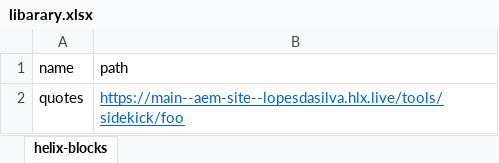
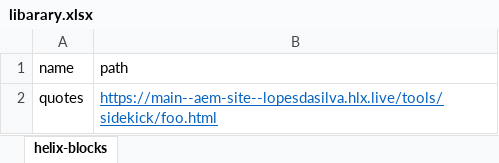
Before and after one commit to lopesdasilva/aem-site, an Excel workbook: tools/sidekick/libarary.xlsx, sheet helix-blocks, drawn as a sheet; values as stored, in another font and other column widths than the file's, no borders; the diff names each change by its address in the sheet, - before the commit and + after, or states it on an @@ line.

Commit message:
feat: adds sidekick foo plugin.

```diff
--- a/tools/sidekick/libarary.xlsx (sheet helix-blocks)
+++ b/tools/sidekick/libarary.xlsx (sheet helix-blocks)
-B2 (path): https://main--aem-site--lopesdasilva.hlx.live/tools/sidekick/foo
+B2 (path): https://main--aem-site--lopesdasilva.hlx.live/tools/sidekick/foo.html
```
